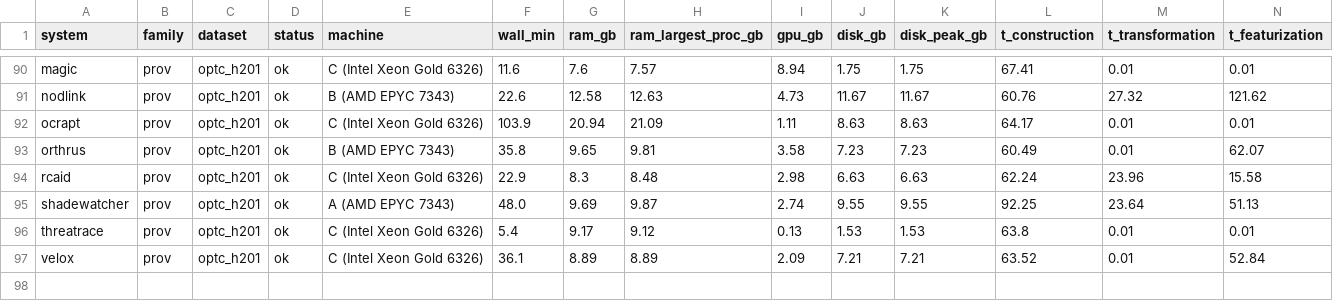
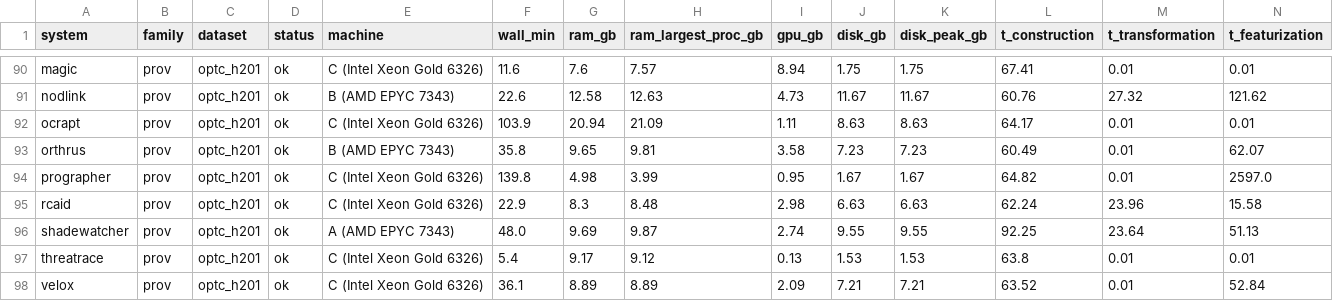
Before and after one commit to ubc-provenance/PIDSMaker, a CSV file: docs/docs/assets/benchmark/results.csv, drawn as a sheet; only a part is shown, gaps mark what is left out; rows hold the shown columns only; the diff names each change by its address in the sheet, - before the commit and + after, or states it on an @@ line.

Commit message:
Add the last benchmark run, ProGrapher on optc_h201
All 97 combinations have finished. ProGrapher takes 140 minutes on
optc_h201, 97% of them in graph2vec. Jbeil's training share ranges from 85%
(LANL) to 97% (TRACE_E3), not a flat 93%.

```diff
--- a/docs/docs/assets/benchmark/results.csv
+++ b/docs/docs/assets/benchmark/results.csv
+row 94: prographer | prov | optc_h201 | ok | C (Intel Xeon Gold 6326) | 139.8 | 4.98 | 3.99 | 0.95 | 1.67 | 1.67 | 64.82 | 0.01 | 2597.0
```
Also changed, not shown: 5 other files.
